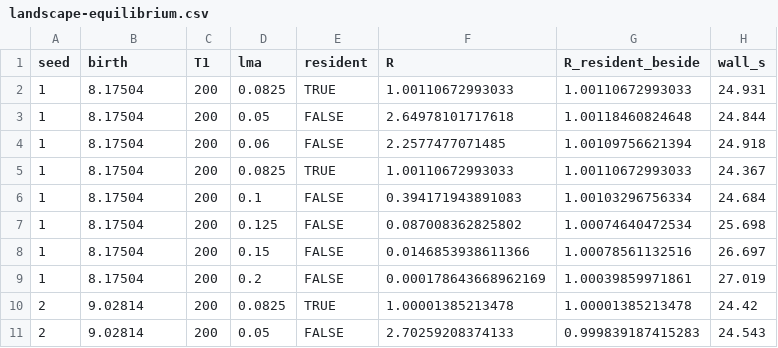
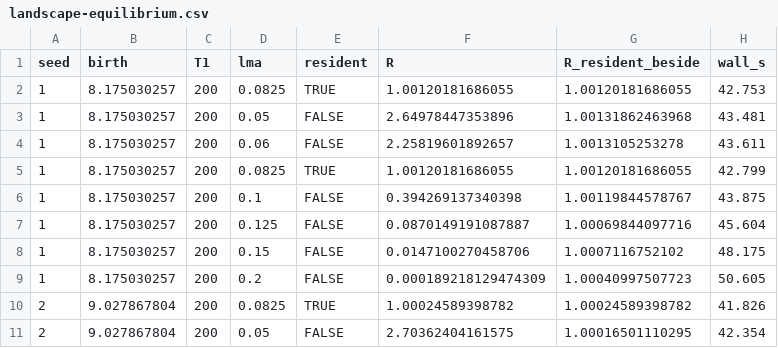
Before and after one commit to traitecoevo/plant, a CSV file: notes/scripts/continuous-patch-519/output/landscape-equilibrium.csv, drawn as a sheet; only a part is shown; the diff covers the shown part only.

```diff
--- a/notes/scripts/continuous-patch-519/output/landscape-equilibrium.csv
+++ b/notes/scripts/continuous-patch-519/output/landscape-equilibrium.csv
@@ -1,11 +1,11 @@
 "seed","birth","T1","lma","resident","R","R_resident_beside","wall_s"
-1,8.17504,200,0.0825,TRUE,1.00110672993033,1.00110672993033,24.931
-1,8.17504,200,0.05,FALSE,2.64978101717618,1.00118460824648,24.844
-1,8.17504,200,0.06,FALSE,2.2577477071485,1.00109756621394,24.918
-1,8.17504,200,0.0825,TRUE,1.00110672993033,1.00110672993033,24.367
-1,8.17504,200,0.1,FALSE,0.394171943891083,1.00103296756334,24.684
-1,8.17504,200,0.125,FALSE,0.087008362825802,1.00074640472534,25.698
-1,8.17504,200,0.15,FALSE,0.0146853938611366,1.00078561132516,26.697
-1,8.17504,200,0.2,FALSE,0.000178643668962169,1.00039859971861,27.019
-2,9.02814,200,0.0825,TRUE,1.00001385213478,1.00001385213478,24.42
-2,9.02814,200,0.05,FALSE,2.70259208374133,0.999839187415283,24.543
+1,8.175030257,200,0.0825,TRUE,1.00120181686055,1.00120181686055,42.753
+1,8.175030257,200,0.05,FALSE,2.64978447353896,1.00131862463968,43.481
+1,8.175030257,200,0.06,FALSE,2.25819601892657,1.0013105253278,43.611
+1,8.175030257,200,0.0825,TRUE,1.00120181686055,1.00120181686055,42.799
+1,8.175030257,200,0.1,FALSE,0.394269137340398,1.00119844578767,43.875
+1,8.175030257,200,0.125,FALSE,0.0870149191087887,1.00069844097716,45.604
+1,8.175030257,200,0.15,FALSE,0.0147100270458706,1.0007116752102,48.175
+1,8.175030257,200,0.2,FALSE,0.000189218129474309,1.00040997507723,50.605
+2,9.027867804,200,0.0825,TRUE,1.00024589398782,1.00024589398782,41.826
+2,9.027867804,200,0.05,FALSE,2.70362404161575,1.00016501110295,42.354
```
Also changed, not shown: 24 edited cells elsewhere in this file, notes/scripts/continuous-patch-519/output/equilibrium-evaluations.csv, notes/scripts/continuous-patch-519/output/landscape.csv, 13 other files.
